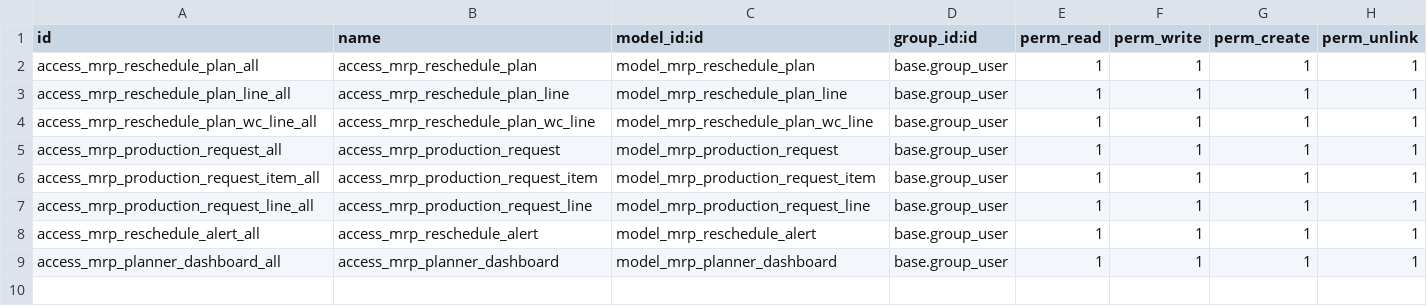
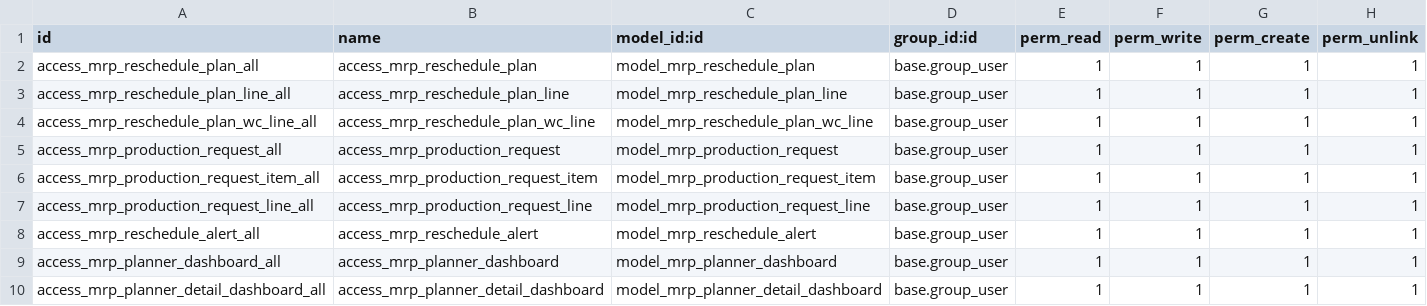
Before and after one commit to DegliaArg/odoo_mrp_planner, a CSV file: security/ir.model.access.csv, drawn as a sheet.

```diff
--- a/security/ir.model.access.csv
+++ b/security/ir.model.access.csv
@@ -9 +9,2 @@ access_mrp_reschedule_alert_all,access_mrp_reschedule_alert,model_mrp_reschedule
 access_mrp_planner_dashboard_all,access_mrp_planner_dashboard,model_mrp_planner_dashboard,base.group_user,1,1,1,1
+access_mrp_planner_detail_dashboard_all,access_mrp_planner_detail_dashboard,model_mrp_planner_detail_dashboard,base.group_user,1,1,1,1
```
Also changed, not shown: 11 other files.
